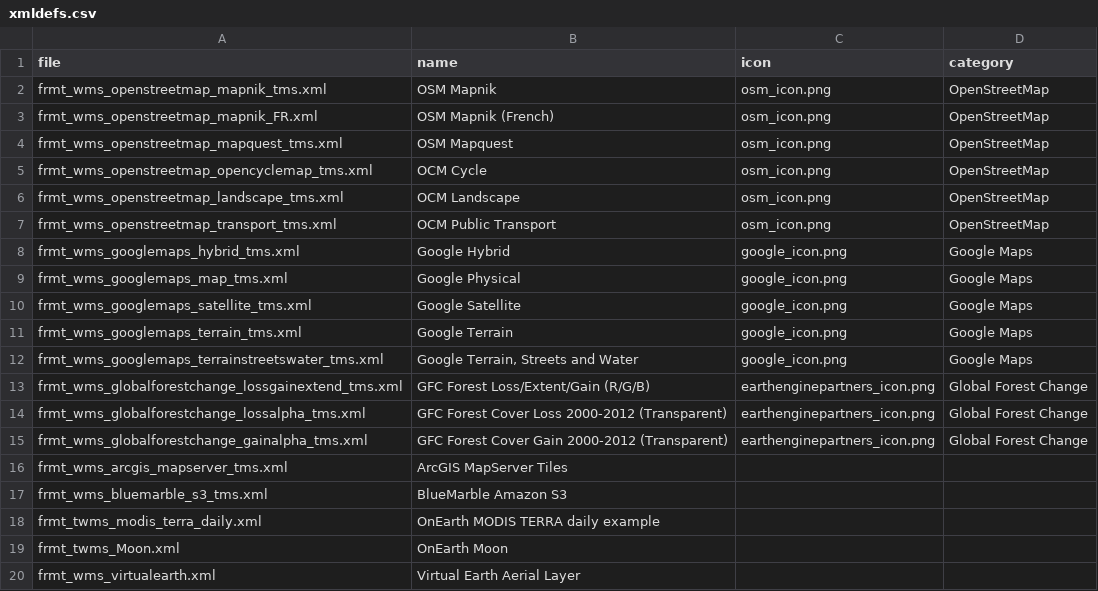
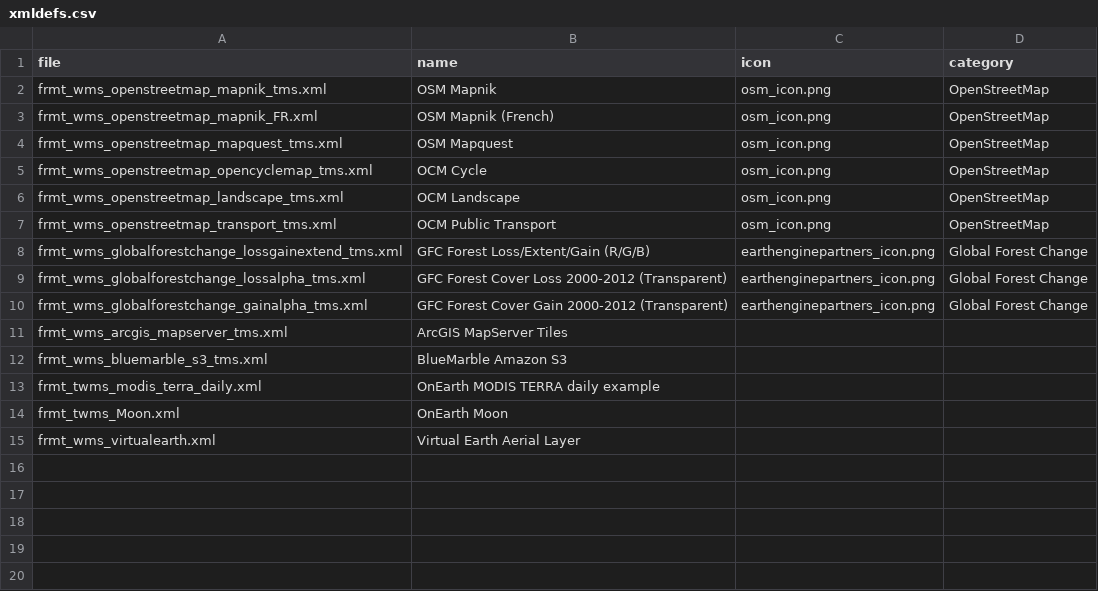
Before and after one commit to etiennesky/loadtmslayer, a CSV file: xml/xmldefs.csv, drawn as a sheet; the diff names each change by its address in the sheet, - before the commit and + after, or states it on an @@ line.

Commit message:
remove Google Maps TMS definitions (violates TOS)

```diff
--- a/xml/xmldefs.csv
+++ b/xml/xmldefs.csv
-row 8: frmt_wms_googlemaps_hybrid_tms.xml | Google Hybrid | google_icon.png | Google Maps
-row 9: frmt_wms_googlemaps_map_tms.xml | Google Physical | google_icon.png | Google Maps
-row 10: frmt_wms_googlemaps_satellite_tms.xml | Google Satellite | google_icon.png | Google Maps
-row 11: frmt_wms_googlemaps_terrain_tms.xml | Google Terrain | google_icon.png | Google Maps
-row 12: frmt_wms_googlemaps_terrainstreetswater_tms.xml | Google Terrain, Streets and Water | google_icon.png | Google Maps
```
Also changed, not shown: 7 other files.
